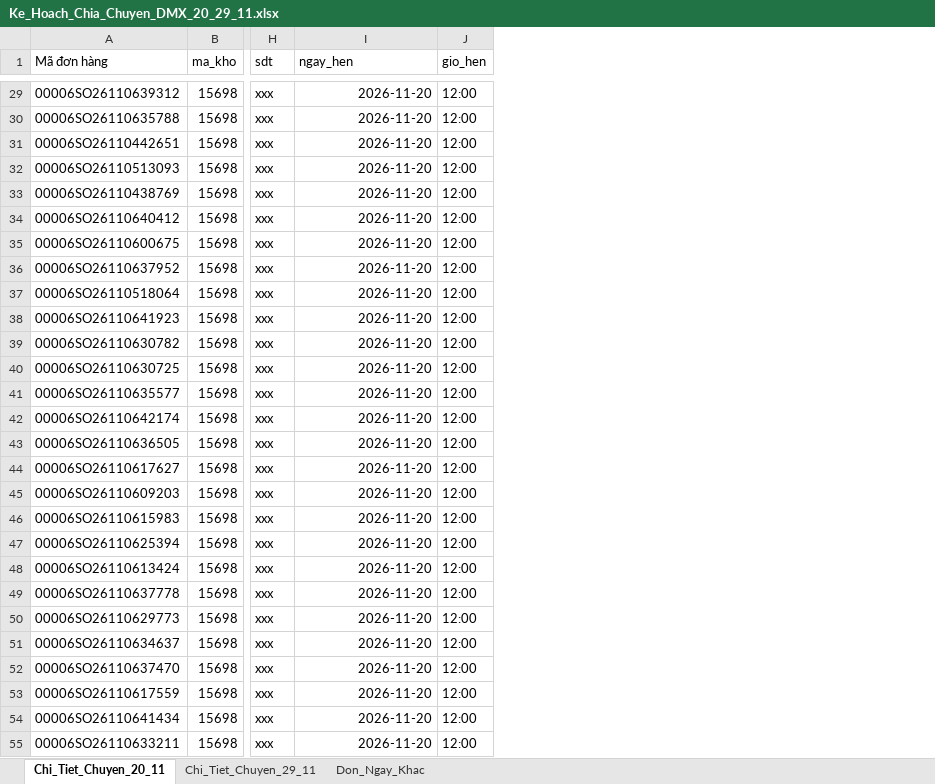
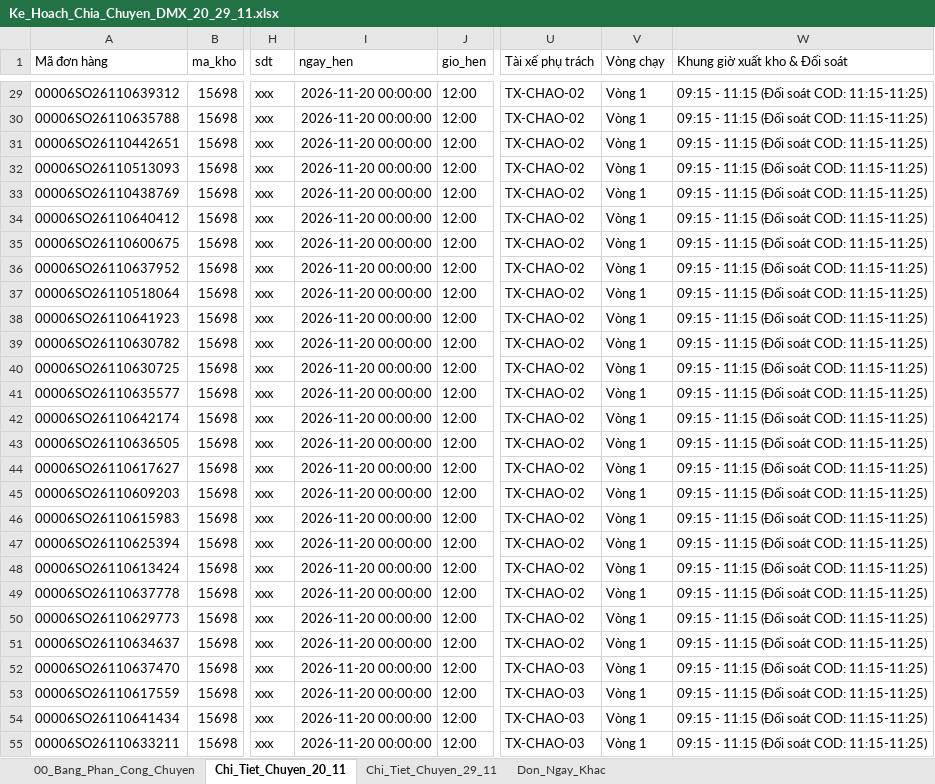
Before and after one commit to Khanhsnef/pulucowork, an Excel workbook: Ke_Hoach_Chia_Chuyen_DMX_20_29_11.xlsx, sheet Chi_Tiet_Chuyen_20_11, drawn as a sheet; only a part is shown, gaps mark what is left out; values as stored, in another font and other column widths than the file's, no borders; the diff covers the shown part only; the diff names each change by its address in the sheet, - before the commit and + after, or states it on an @@ line.

Commit message:
auto-sync: Ke_Hoach_Chia_Chuyen_DMX_20_29_11.xlsx

```diff
--- a/Ke_Hoach_Chia_Chuyen_DMX_20_29_11.xlsx (sheet Chi_Tiet_Chuyen_20_11)
+++ b/Ke_Hoach_Chia_Chuyen_DMX_20_29_11.xlsx (sheet Chi_Tiet_Chuyen_20_11)
+sheet tab: 00_Bang_Phan_Cong_Chuyen
+column U (Tài xế phụ trách), rows 29-55: TX-CHAO-02 | TX-CHAO-02 | TX-CHAO-02 | TX-CHAO-02 | TX-CHAO-02 | TX-CHAO-02 | TX-CHAO-02 | TX-CHAO-02 | TX-CHAO-02 | TX-CHAO-02 | TX-CHAO-02 | TX-CHAO-02 | TX-CHAO-02 | TX-CHAO-02 | TX-CHAO-02 | TX-CHAO-02 | TX-CHAO-02 | TX-CHAO-02 | TX-CHAO-02 | TX-CHAO-02 | TX-CHAO-02 | TX-CHAO-02 | TX-CHAO-02 | TX-CHAO-03 | TX-CHAO-03 | TX-CHAO-03 | TX-CHAO-03
+column V (Vòng chạy), rows 29-55: all Vòng 1
+column W (Khung giờ xuất kho & Đối soát), rows 29-55: all 09:15 - 11:15 (Đối soát COD: 11:15-11:25)
-I29:I55 (ngay_hen): 2026-11-20
+I29:I55 (ngay_hen): 2026-11-20 00:00:00
```
Also changed, not shown: 856 edited cells elsewhere in this sheet, sheet Chi_Tiet_Chuyen_29_11, sheet Don_Ngay_Khac.
